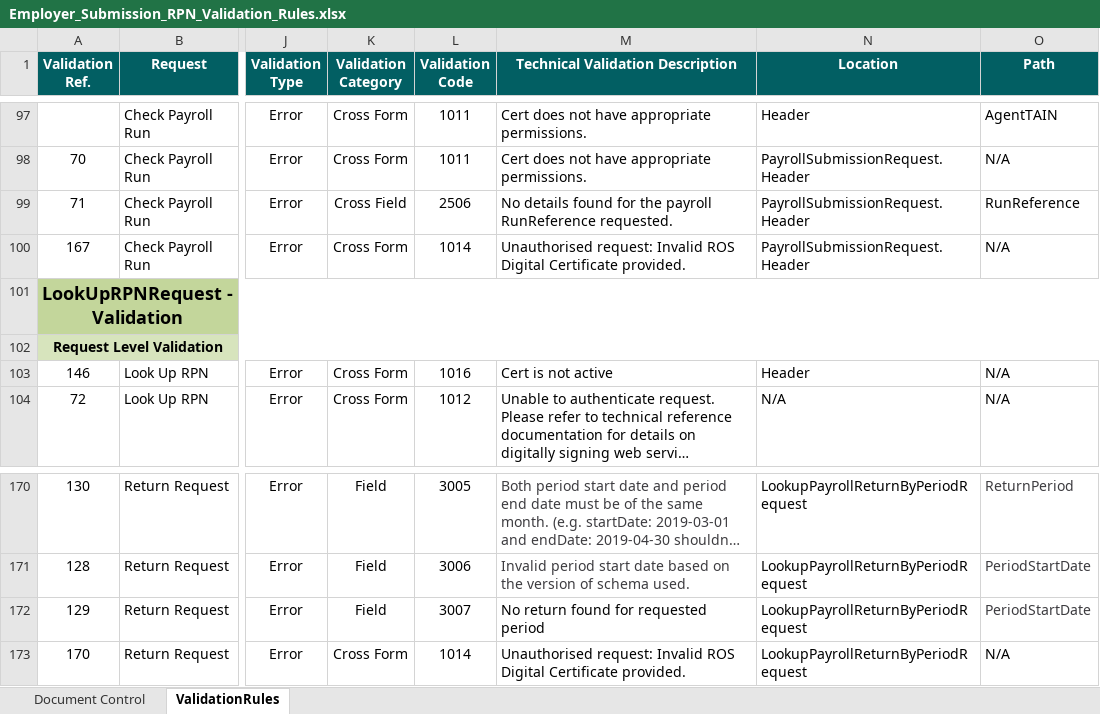
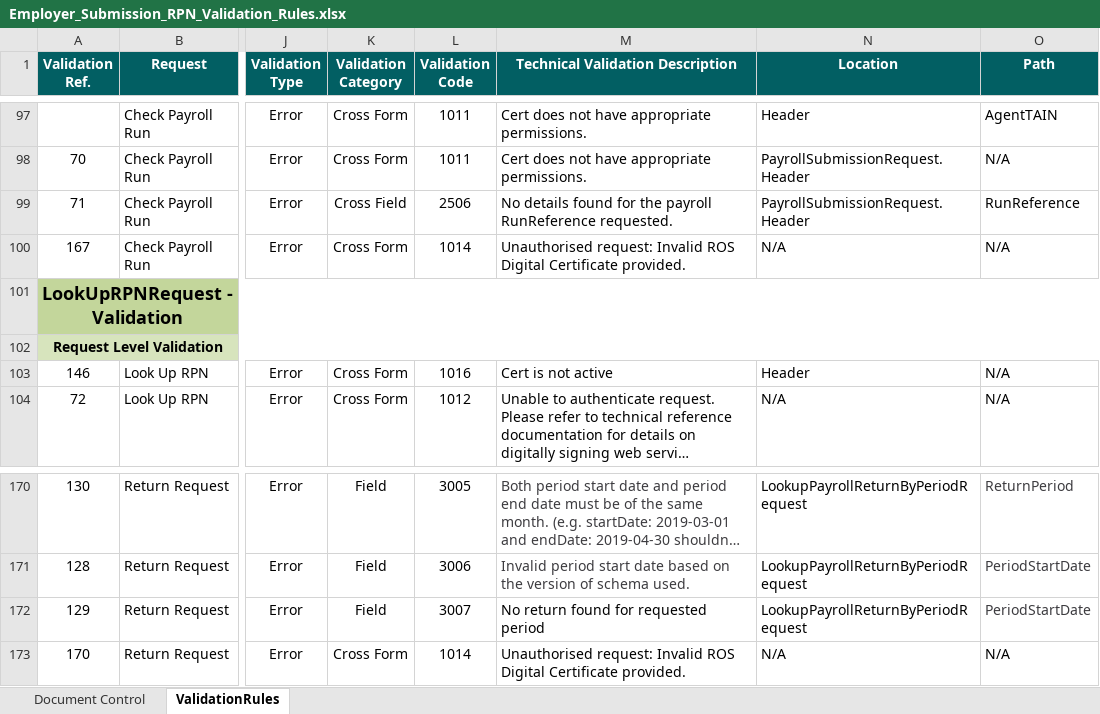
Before and after one commit to revtestaccount/paye-employers-documentation, an Excel workbook: PIT3/validation-rules/Employer_Submission_RPN_Validation_Rules.xlsx, sheet ValidationRules, drawn as a sheet; only a part is shown, gaps mark what is left out; long unchanged cells end in …; values as stored, in another font and other column widths than the file's, no borders; the diff covers the shown part only; the diff names each change by its address in the sheet, - before the commit and + after, or states it on an @@ line.

```diff
--- a/PIT3/validation-rules/Employer_Submission_RPN_Validation_Rules.xlsx (sheet ValidationRules)
+++ b/PIT3/validation-rules/Employer_Submission_RPN_Validation_Rules.xlsx (sheet ValidationRules)
-N100 (Location): PayrollSubmissionRequest.Header
+N100 (Location): N/A
-N173 (Location): LookupPayrollReturnByPeriodRequest
+N173 (Location): N/A
```
Also changed, not shown: 2 added rows, 2 removed rows and 2 edited cells elsewhere in this sheet, PIT3/validation-rules/Enhanced Reporting Validation Rules.xlsx, PIT4/validation-rules/Employer_Submission_RPN_Validation_Rules.xlsx, 2 other files.
